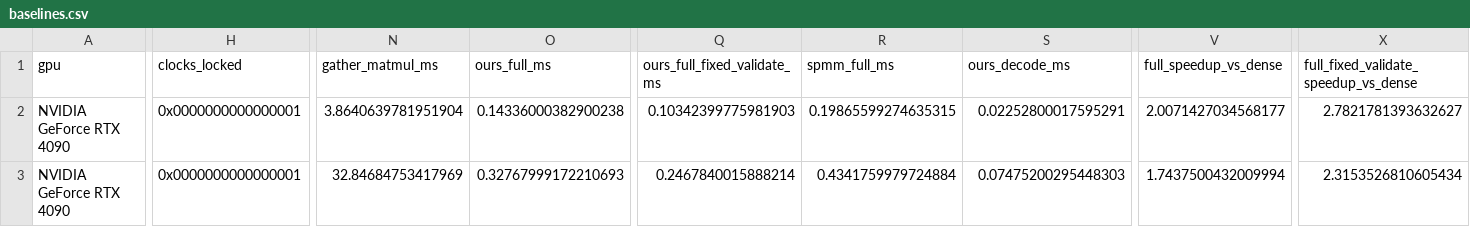
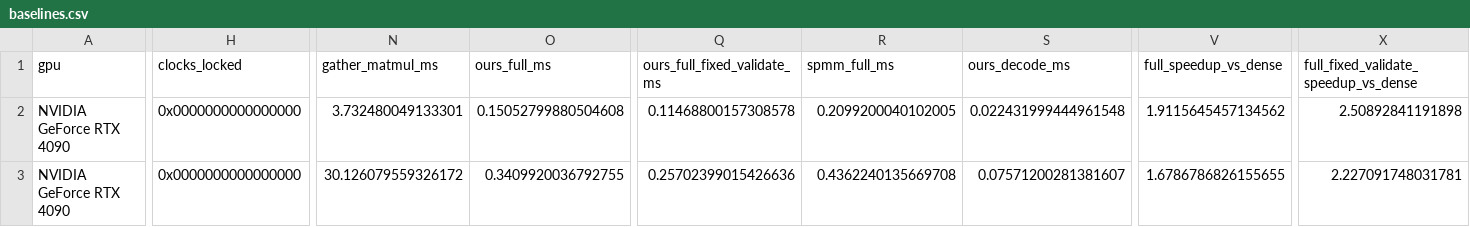
Before and after one commit to dtiourine/jumprelu-sae-kernels, a CSV file: benchmarks/results/baselines.csv, drawn as a sheet; only a part is shown, gaps mark what is left out; the diff covers the shown part only; the diff names each change by its address in the sheet, - before the commit and + after, or states it on an @@ line.

Commit message:
Update plot.py and recompute new data for benchmarks and plots so everything is consistent and up to date

```diff
--- a/benchmarks/results/baselines.csv
+++ b/benchmarks/results/baselines.csv
-H2:H3 (clocks_locked): 0x0000000000000001
+H2:H3 (clocks_locked): 0x0000000000000000
-N2 (gather_matmul_ms): 3.8640639781951904
+N2 (gather_matmul_ms): 3.732480049133301
-O2 (ours_full_ms): 0.14336000382900238
+O2 (ours_full_ms): 0.15052799880504608
-Q2 (ours_full_fixed_validate_ms): 0.10342399775981903
+Q2 (ours_full_fixed_validate_ms): 0.11468800157308578
-R2 (spmm_full_ms): 0.19865599274635315
+R2 (spmm_full_ms): 0.2099200040102005
-S2 (ours_decode_ms): 0.02252800017595291
+S2 (ours_decode_ms): 0.022431999444961548
-V2 (full_speedup_vs_dense): 2.0071427034568177
+V2 (full_speedup_vs_dense): 1.9115645457134562
-X2: 2.7821781393632627
+X2: 2.50892841191898
-N3 (gather_matmul_ms): 32.84684753417969
+N3 (gather_matmul_ms): 30.126079559326172
-O3 (ours_full_ms): 0.32767999172210693
+O3 (ours_full_ms): 0.3409920036792755
-Q3 (ours_full_fixed_validate_ms): 0.2467840015888214
+Q3 (ours_full_fixed_validate_ms): 0.25702399015426636
-R3 (spmm_full_ms): 0.4341759979724884
+R3 (spmm_full_ms): 0.4362240135669708
-S3 (ours_decode_ms): 0.07475200295448303
+S3 (ours_decode_ms): 0.07571200281381607
-V3 (full_speedup_vs_dense): 1.7437500432009994
+V3 (full_speedup_vs_dense): 1.6786786826155655
-X3: 2.3153526810605434
+X3: 2.227091748031781
```
Also changed, not shown: 34 edited cells elsewhere in this file, benchmarks/results/end_to_end.csv, benchmarks/results/memory.csv, 11 other files.
